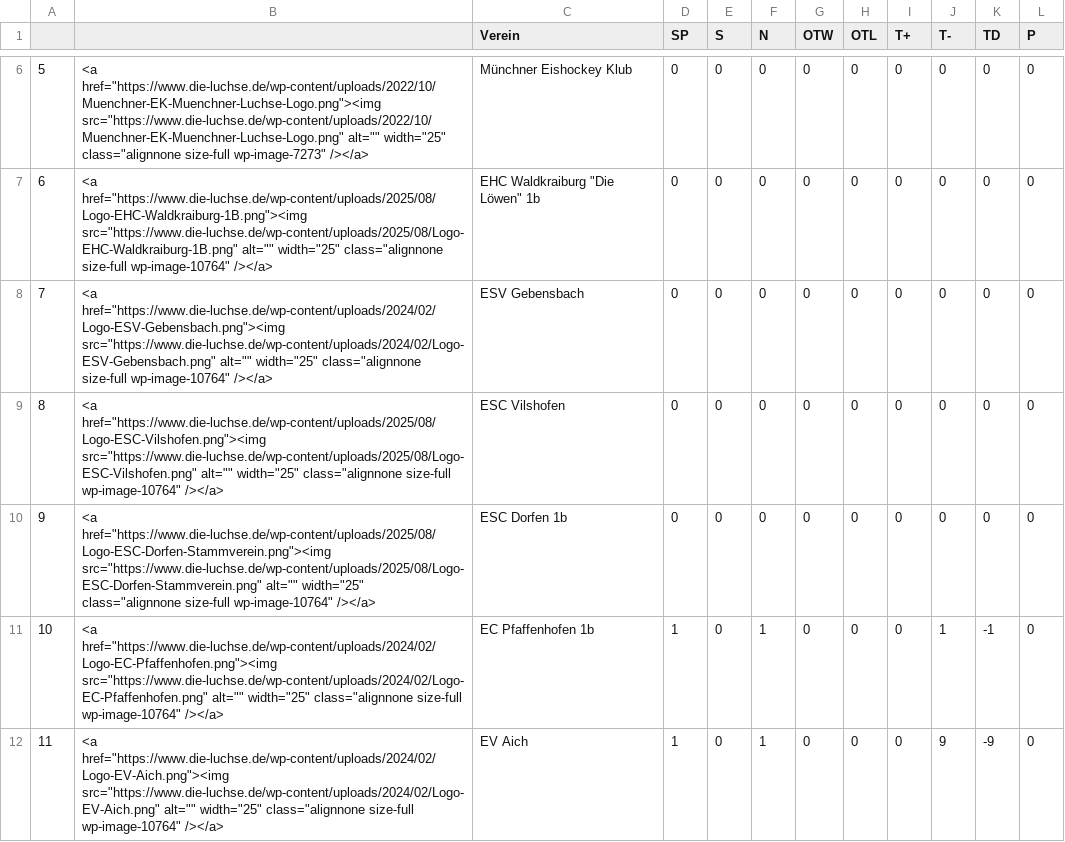
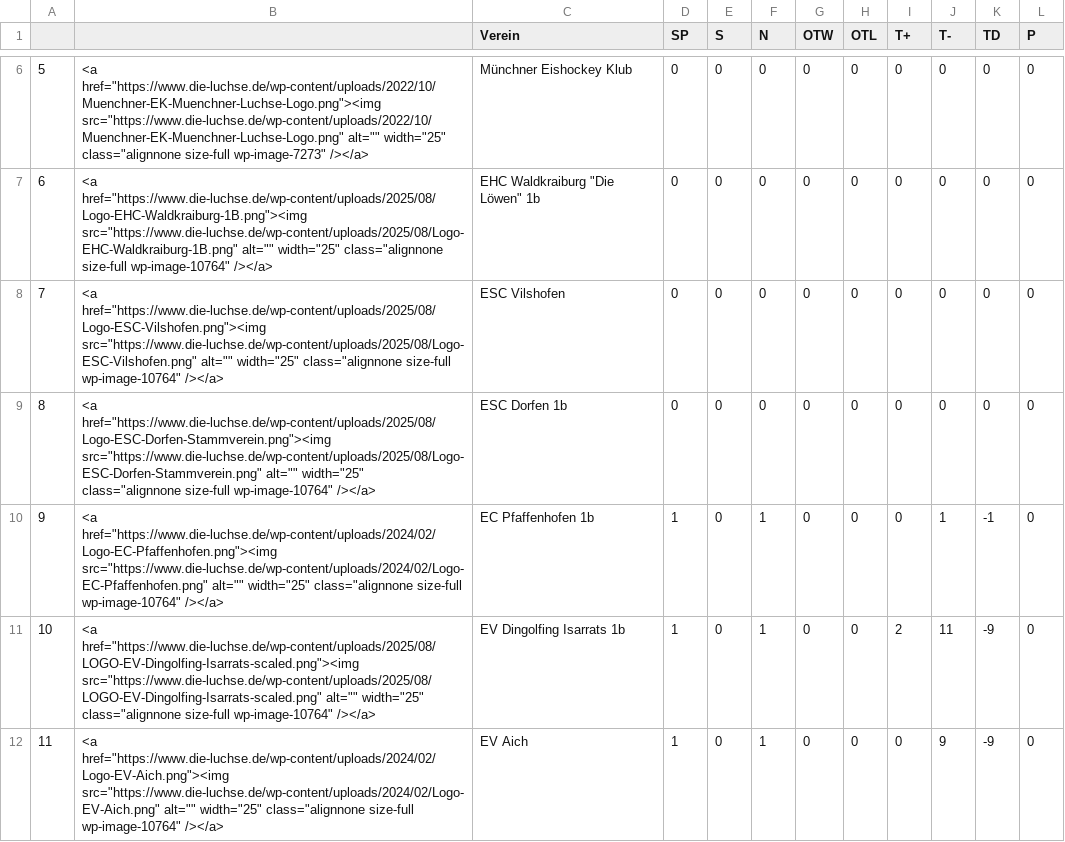
Before and after one commit to lpkiemes/mek-autotabelle, a CSV file: tabelle.csv, drawn as a sheet; only a part is shown, gaps mark what is left out; removed rows and columns are numbered as before the commit, all else as after; the diff covers the shown part only; the diff names each change by its address in the sheet, - before the commit and + after, or states it on an @@ line.

```diff
--- a/tabelle.csv
+++ b/tabelle.csv
@@ column A renumbered between rows 3 and 10 @@
-row 8: 7 | <a href="https://www.die-luchse.de/wp-content/uploads/2024/02/Logo-ESV-Gebensbach.png"><img src="https://www.die-luchse.de/wp-content/uploads/2024/02/Logo-ESV-Gebensbach.png" alt="" width="25" class="alignnone size-full wp-image-10764" /></a> | ESV Gebensbach | 0 | 0 | 0 | 0 | 0 | 0 | 0 | 0 | 0
+row 11: 10 | <a href="https://www.die-luchse.de/wp-content/uploads/2025/08/LOGO-EV-Dingolfing-Isarrats-scaled.png"><img src="https://www.die-luchse.de/wp-content/uploads/2025/08/LOGO-EV-Dingolfing-Isarrats-scaled.png" alt="" width="25" class="alignnone size-full wp-image-10764" /></a> | EV Dingolfing Isarrats 1b | 1 | 0 | 1 | 0 | 0 | 2 | 11 | -9 | 0
```
Also changed, not shown: 1 added row and 1 removed row elsewhere in this file.
